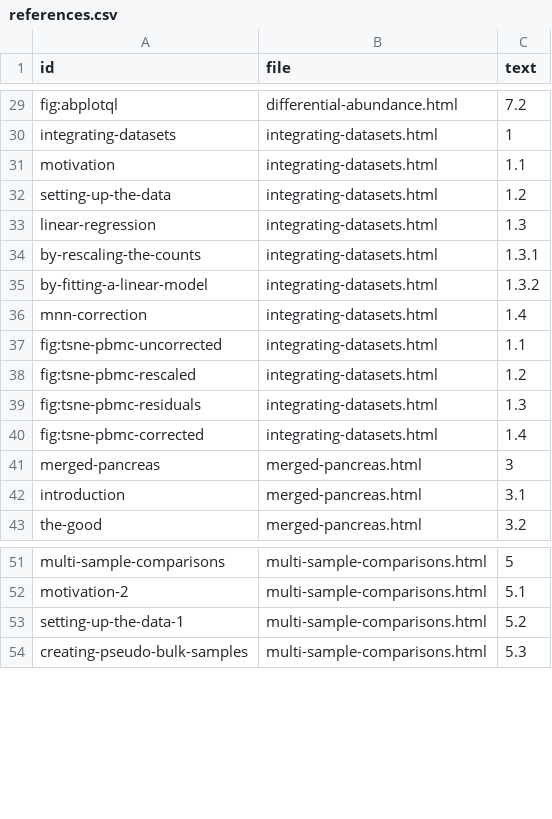
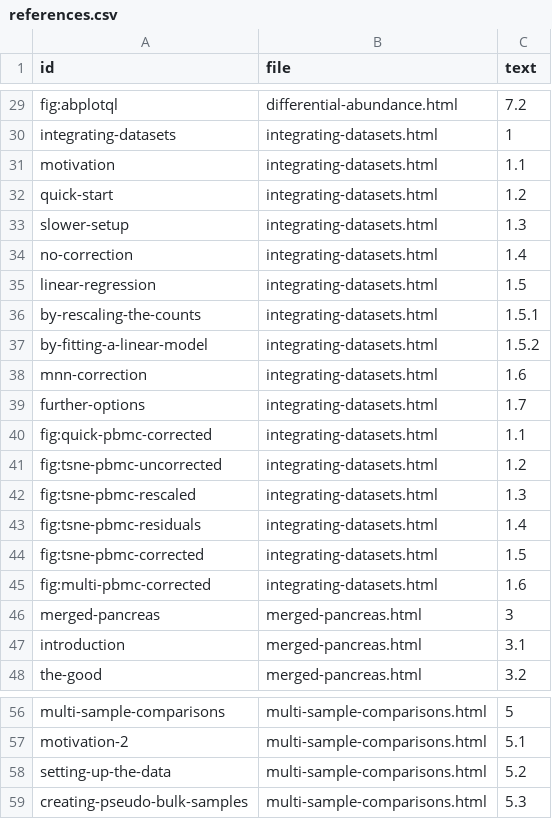
Before and after one commit to OSCA-source/OSCA.multisample, a CSV file: inst/rebook/references.csv, drawn as a sheet; only a part is shown, gaps mark what is left out.

```diff
--- a/inst/rebook/references.csv
+++ b/inst/rebook/references.csv
@@ -31,11 +31,16 @@ integrating-datasets,integrating-datasets.html,1
 motivation,integrating-datasets.html,1.1
-setting-up-the-data,integrating-datasets.html,1.2
-linear-regression,integrating-datasets.html,1.3
-by-rescaling-the-counts,integrating-datasets.html,1.3.1
-by-fitting-a-linear-model,integrating-datasets.html,1.3.2
-mnn-correction,integrating-datasets.html,1.4
-fig:tsne-pbmc-uncorrected,integrating-datasets.html,1.1
-fig:tsne-pbmc-rescaled,integrating-datasets.html,1.2
-fig:tsne-pbmc-residuals,integrating-datasets.html,1.3
-fig:tsne-pbmc-corrected,integrating-datasets.html,1.4
+quick-start,integrating-datasets.html,1.2
+slower-setup,integrating-datasets.html,1.3
+no-correction,integrating-datasets.html,1.4
+linear-regression,integrating-datasets.html,1.5
+by-rescaling-the-counts,integrating-datasets.html,1.5.1
+by-fitting-a-linear-model,integrating-datasets.html,1.5.2
+mnn-correction,integrating-datasets.html,1.6
+further-options,integrating-datasets.html,1.7
+fig:quick-pbmc-corrected,integrating-datasets.html,1.1
+fig:tsne-pbmc-uncorrected,integrating-datasets.html,1.2
+fig:tsne-pbmc-rescaled,integrating-datasets.html,1.3
+fig:tsne-pbmc-residuals,integrating-datasets.html,1.4
+fig:tsne-pbmc-corrected,integrating-datasets.html,1.5
+fig:multi-pbmc-corrected,integrating-datasets.html,1.6
 merged-pancreas,merged-pancreas.html,3
@@ -52,3 +57,3 @@ multi-sample-comparisons,multi-sample-comparisons.html,5
 motivation-2,multi-sample-comparisons.html,5.1
-setting-up-the-data-1,multi-sample-comparisons.html,5.2
+setting-up-the-data,multi-sample-comparisons.html,5.2
 creating-pseudo-bulk-samples,multi-sample-comparisons.html,5.3
```
